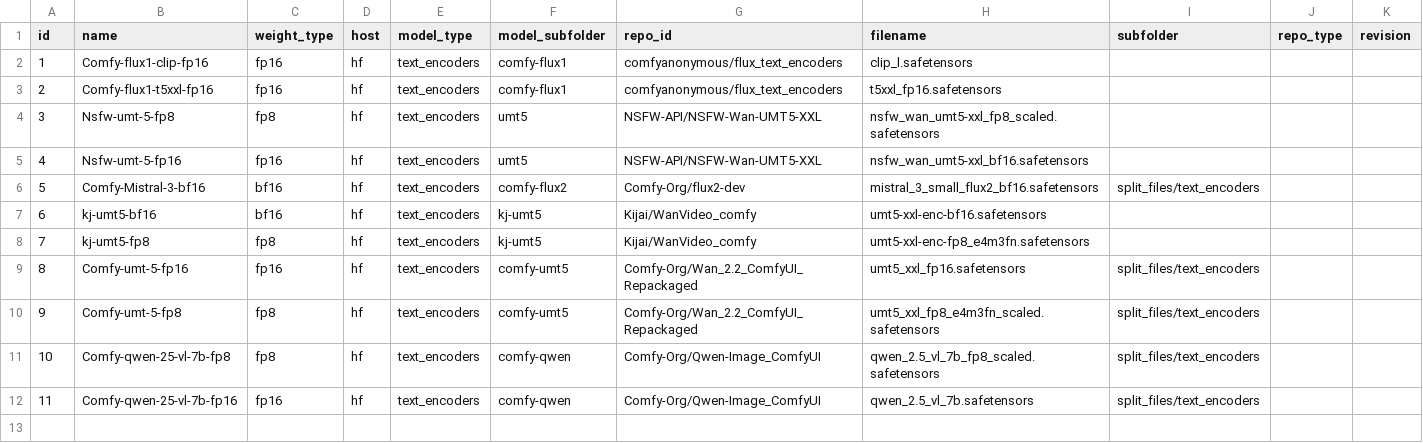
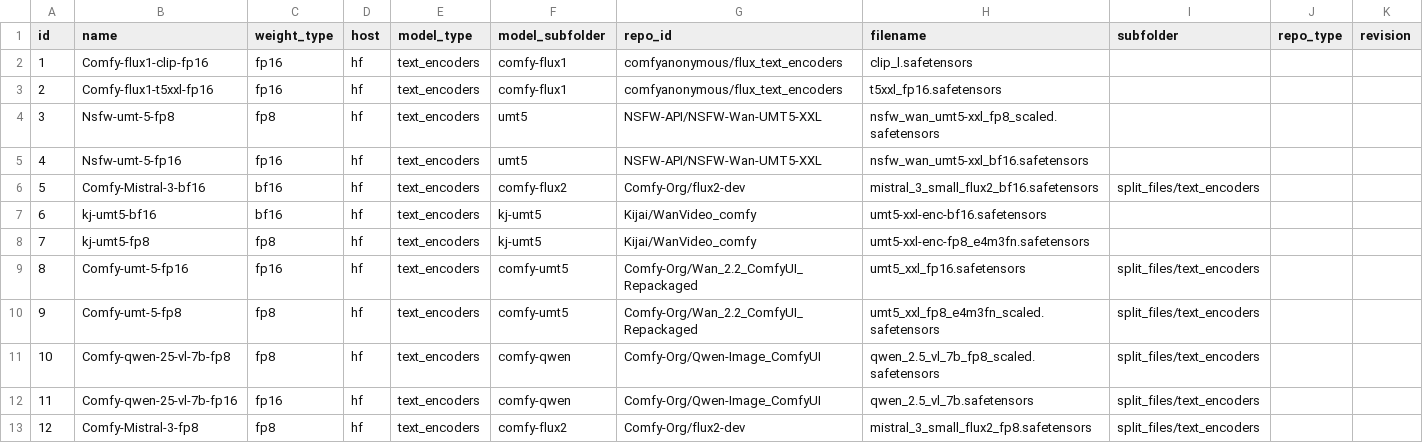
Before and after one commit to nobandegani/comfyui_ino_nodes, a CSV file: data/files/clip_files.csv, drawn as a sheet; the diff names each change by its address in the sheet, - before the commit and + after, or states it on an @@ line.

Commit message:
add comfy mistral 3 fp8

```diff
--- a/data/files/clip_files.csv
+++ b/data/files/clip_files.csv
+row 13: 12 | Comfy-Mistral-3-fp8 | fp8 | hf | text_encoders | comfy-flux2 | Comfy-Org/flux2-dev | mistral_3_small_flux2_fp8.safetensors | split_files/text_encoders
```
